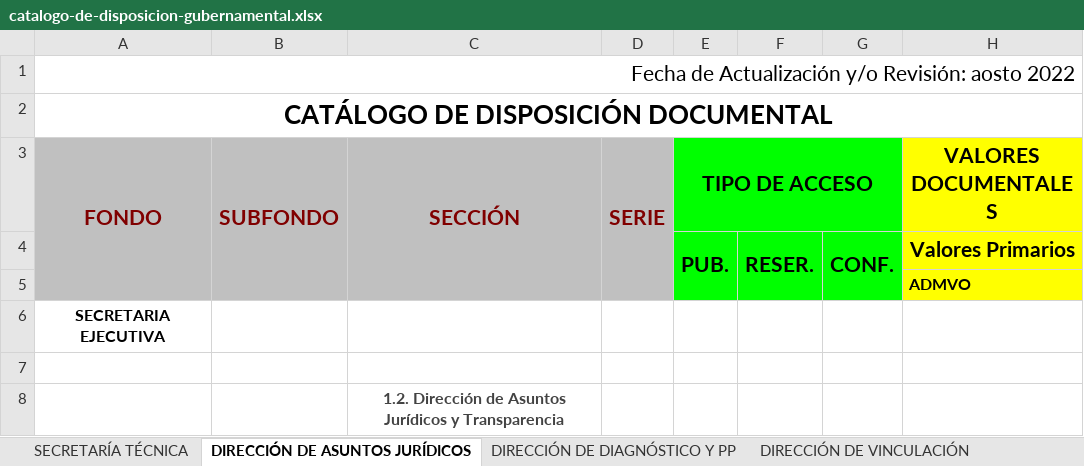
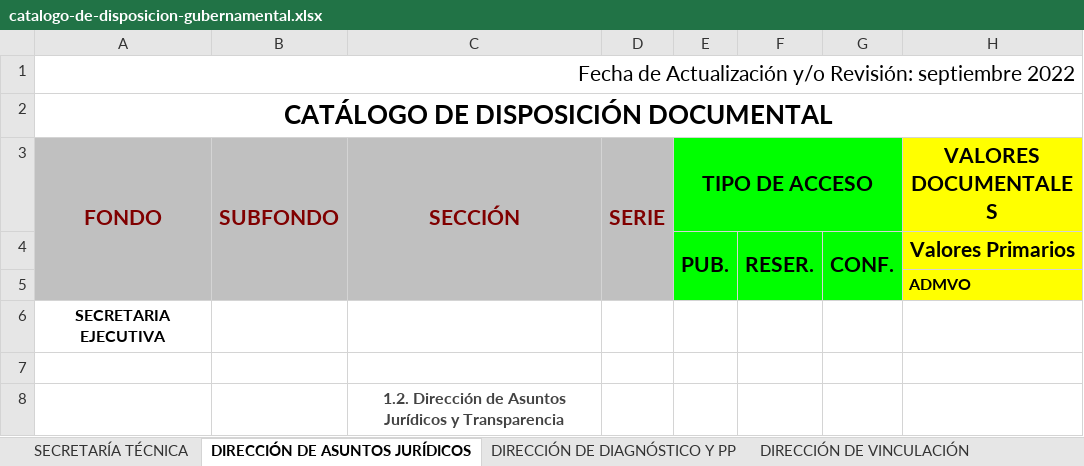
Before and after one commit to SEACoahuila/plataforma.web, an Excel workbook: content/secretaria-ejecutiva/transparencia/art-21-23-catalogos-documentales-de-archivos/catalogo-de-disposicion-gubernamental.xlsx, sheet DIRECCIÓN DE ASUNTOS JURÍDICOS, drawn as a sheet; only a part is shown; values as stored, in another font and other column widths than the file's, no borders; the diff names each change by its address in the sheet, - before the commit and + after, or states it on an @@ line.

Commit message:
Se generaron cambios en transparencia septiembre de jurídico

```diff
--- a/content/secretaria-ejecutiva/transparencia/art-21-23-catalogos-documentales-de-archivos/catalogo-de-disposicion-gubernamental.xlsx (sheet DIRECCIÓN DE ASUNTOS JURÍDICOS)
+++ b/content/secretaria-ejecutiva/transparencia/art-21-23-catalogos-documentales-de-archivos/catalogo-de-disposicion-gubernamental.xlsx (sheet DIRECCIÓN DE ASUNTOS JURÍDICOS)
-A1 (FONDO): …y/o Revisión: aosto 2022
+A1 (FONDO): …y/o Revisión: septiembre 2022
```
Also changed, not shown: sheet DIRECCIÓN DE DIAGNÓSTICO Y PP, sheet DIRECCIÓN DE VINCULACIÓN, sheet DIRECCIÓN DE ADMINISTRACIÓN Y F, sheet UNIDAD DE SISTEMAS DE INFORMACI, sheet SECRETARÍA TÉCNICA, 7 other files.
